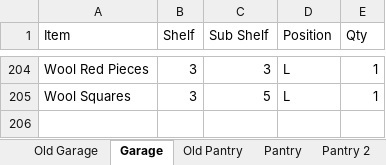
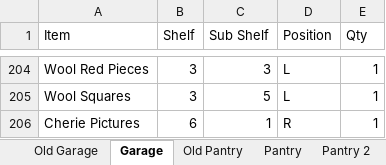
Before and after one commit to jdjackman1953/PGS, an Excel workbook: PGS.xlsm, sheet Garage, drawn as a sheet; only a part is shown, gaps mark what is left out; values as stored, in another font and other column widths than the file's, no borders; the diff names each change by its address in the sheet, - before the commit and + after, or states it on an @@ line.

Commit message:
updated inventory

```diff
--- a/PGS.xlsm (sheet Garage)
+++ b/PGS.xlsm (sheet Garage)
+row 206: Cherie Pictures | 6 | 1 | R | 1
```
Also changed, not shown: sheet Pantry.
